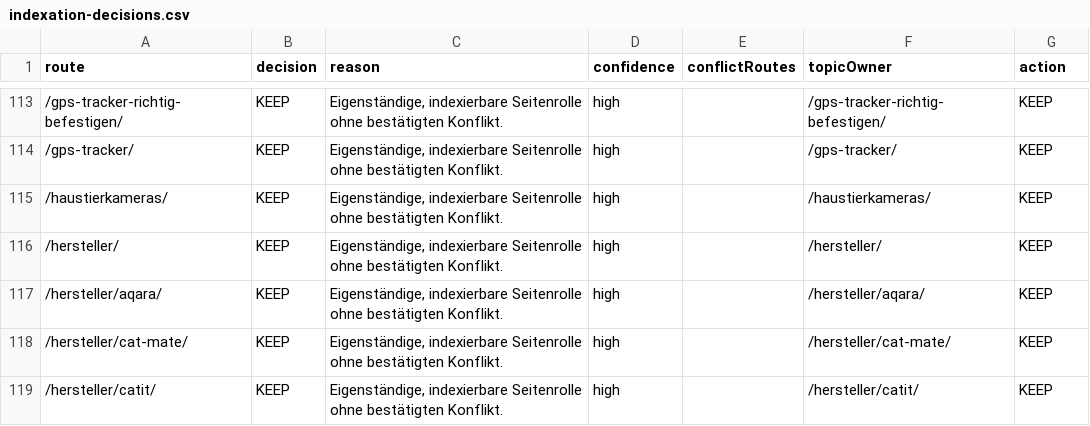
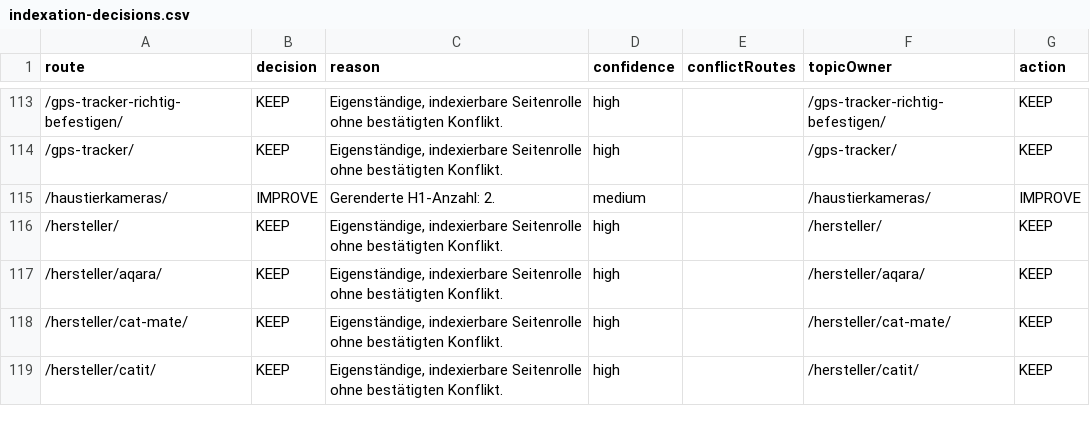
Before and after one commit to Yushamon/affiliate-template, a CSV file: apps/pfotentechnik/reports/content-quality/indexation-decisions.csv, drawn as a sheet; only a part is shown, gaps mark what is left out.

```diff
--- a/apps/pfotentechnik/reports/content-quality/indexation-decisions.csv
+++ b/apps/pfotentechnik/reports/content-quality/indexation-decisions.csv
@@ -114,3 +114,3 @@ route,decision,reason,confidence,conflictRoutes,topicOwner,action
 /gps-tracker/,KEEP,"Eigenständige, indexierbare Seitenrolle ohne bestätigten Konflikt.",high,,/gps-tracker/,KEEP
-/haustierkameras/,KEEP,"Eigenständige, indexierbare Seitenrolle ohne bestätigten Konflikt.",high,,/haustierkameras/,KEEP
+/haustierkameras/,IMPROVE,Gerenderte H1-Anzahl: 2.,medium,,/haustierkameras/,IMPROVE
 /hersteller/,KEEP,"Eigenständige, indexierbare Seitenrolle ohne bestätigten Konflikt.",high,,/hersteller/,KEEP
```
Also changed, not shown: apps/pfotentechnik/reports/content-quality/content-inventory.csv, 29 other files.
